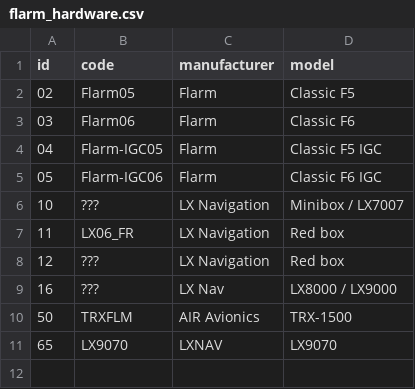
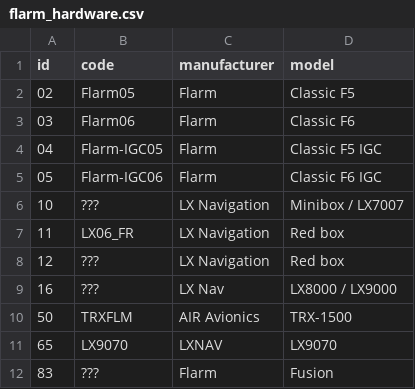
Before and after one commit to Meisterschueler/ogn-monitoring, a CSV file: ressources/flarm_hardware.csv, drawn as a sheet; the diff names each change by its address in the sheet, - before the commit and + after, or states it on an @@ line.

Commit message:
Added PowerFlarm Fusion

```diff
--- a/ressources/flarm_hardware.csv
+++ b/ressources/flarm_hardware.csv
+row 12: 83 | ??? | Flarm | Fusion
```
